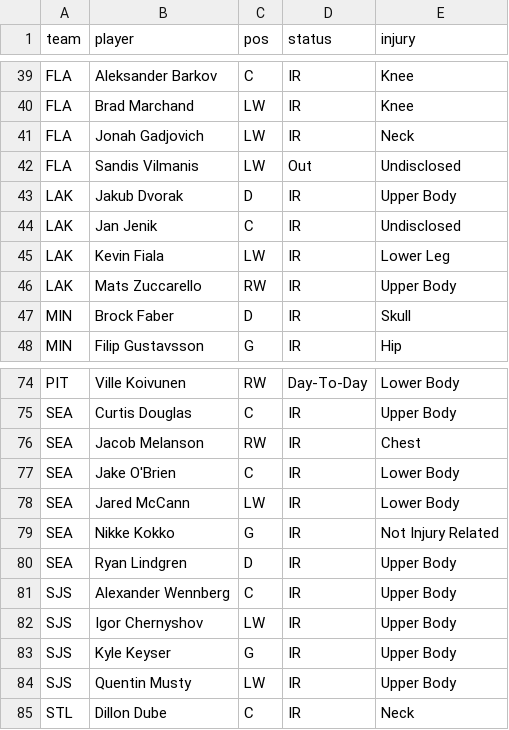
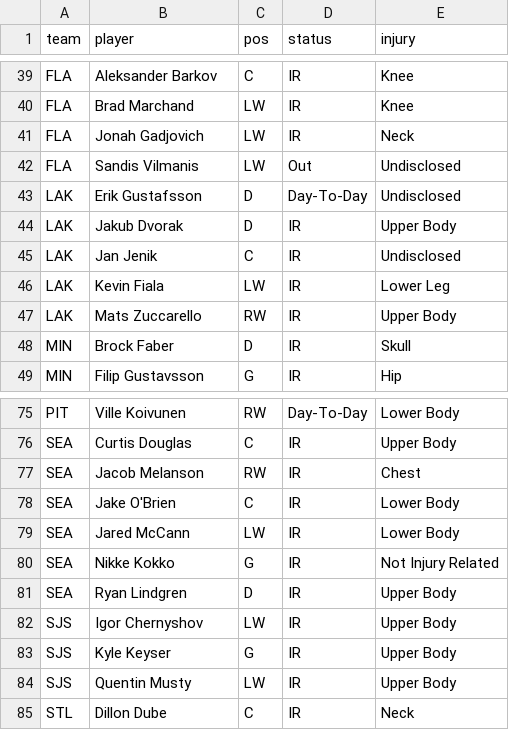
Before and after one commit to marekdoucet/pool-survivor, a CSV file: data/injuries.csv, drawn as a sheet; only a part is shown, gaps mark what is left out.

```diff
--- a/data/injuries.csv
+++ b/data/injuries.csv
@@ -42,2 +42,3 @@ FLA,Jonah Gadjovich,LW,IR,Neck
 FLA,Sandis Vilmanis,LW,Out,Undisclosed
+LAK,Erik Gustafsson,D,Day-To-Day,Undisclosed
 LAK,Jakub Dvorak,D,IR,Upper Body
@@ -80,3 +81,2 @@ SEA,Nikke Kokko,G,IR,Not Injury Related
 SEA,Ryan Lindgren,D,IR,Upper Body
-SJS,Alexander Wennberg,C,IR,Upper Body
 SJS,Igor Chernyshov,LW,IR,Upper Body
```
Also changed, not shown: 3 other files.
